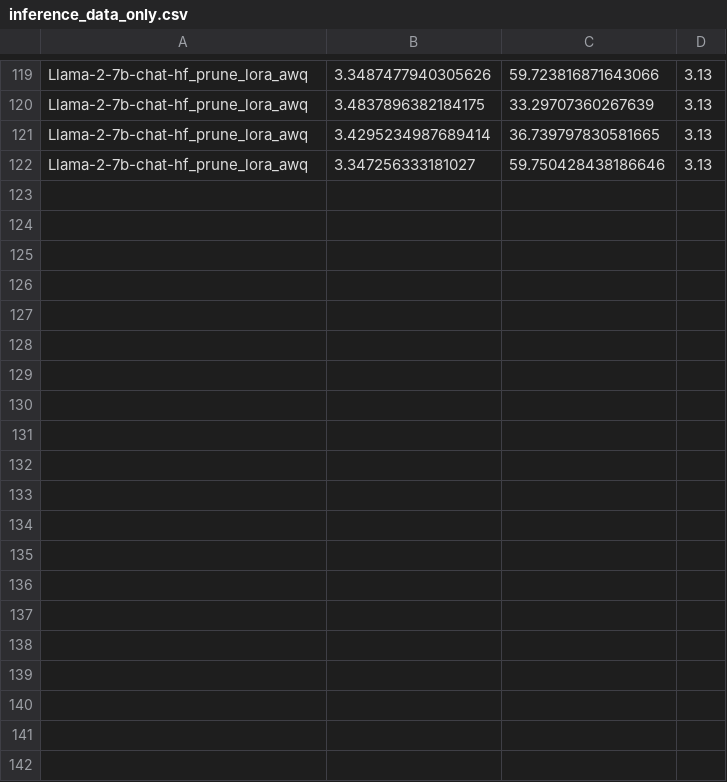
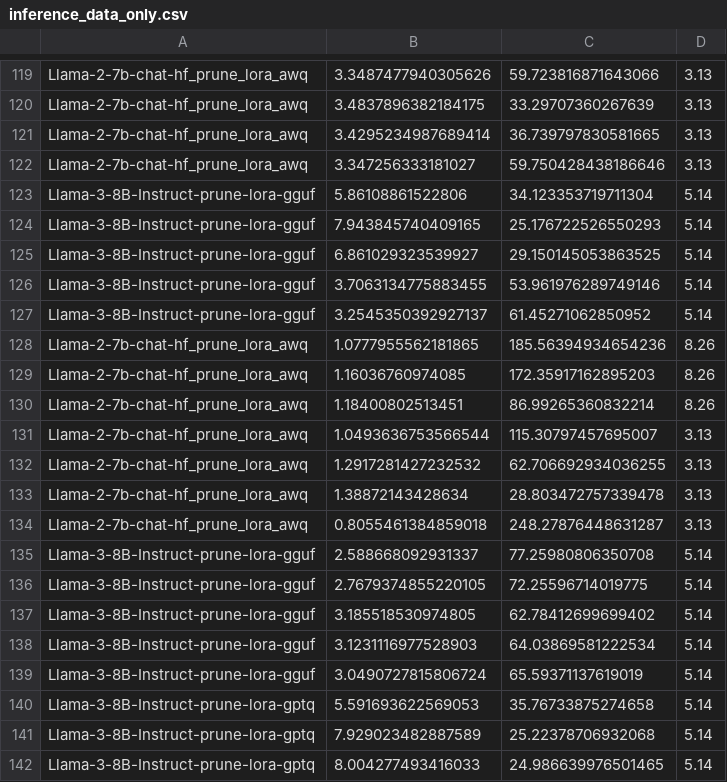
Before and after one commit to fhswf/Slim, a CSV file: results/inference/inference_data_only.csv, drawn as a sheet; only a part is shown, gaps mark what is left out; the diff covers the shown part only; the diff names each change by its address in the sheet, - before the commit and + after, or states it on an @@ line.

```diff
--- a/results/inference/inference_data_only.csv
+++ b/results/inference/inference_data_only.csv
+row 123: Llama-3-8B-Instruct-prune-lora-gguf | 5.86108861522806 | 34.123353719711304 | 5.14
+row 124: Llama-3-8B-Instruct-prune-lora-gguf | 7.943845740409165 | 25.176722526550293 | 5.14
+row 125: Llama-3-8B-Instruct-prune-lora-gguf | 6.861029323539927 | 29.150145053863525 | 5.14
+row 126: Llama-3-8B-Instruct-prune-lora-gguf | 3.7063134775883455 | 53.961976289749146 | 5.14
+row 127: Llama-3-8B-Instruct-prune-lora-gguf | 3.2545350392927137 | 61.45271062850952 | 5.14
+row 128: Llama-2-7b-chat-hf_prune_lora_awq | 1.0777955562181865 | 185.56394934654236 | 8.26
+row 129: Llama-2-7b-chat-hf_prune_lora_awq | 1.16036760974085 | 172.35917162895203 | 8.26
+row 130: Llama-2-7b-chat-hf_prune_lora_awq | 1.18400802513451 | 86.99265360832214 | 8.26
+row 131: Llama-2-7b-chat-hf_prune_lora_awq | 1.0493636753566544 | 115.30797457695007 | 3.13
+row 132: Llama-2-7b-chat-hf_prune_lora_awq | 1.2917281427232532 | 62.706692934036255 | 3.13
+row 133: Llama-2-7b-chat-hf_prune_lora_awq | 1.38872143428634 | 28.803472757339478 | 3.13
+row 134: Llama-2-7b-chat-hf_prune_lora_awq | 0.8055461384859018 | 248.27876448631287 | 3.13
+row 135: Llama-3-8B-Instruct-prune-lora-gguf | 2.588668092931337 | 77.25980806350708 | 5.14
+row 136: Llama-3-8B-Instruct-prune-lora-gguf | 2.7679374855220105 | 72.25596714019775 | 5.14
+row 137: Llama-3-8B-Instruct-prune-lora-gguf | 3.185518530974805 | 62.78412699699402 | 5.14
+row 138: Llama-3-8B-Instruct-prune-lora-gguf | 3.1231116977528903 | 64.03869581222534 | 5.14
+row 139: Llama-3-8B-Instruct-prune-lora-gguf | 3.0490727815806724 | 65.59371137619019 | 5.14
+row 140: Llama-3-8B-Instruct-prune-lora-gptq | 5.591693622569053 | 35.76733875274658 | 5.14
+row 141: Llama-3-8B-Instruct-prune-lora-gptq | 7.929023482887589 | 25.22378706932068 | 5.14
+row 142: Llama-3-8B-Instruct-prune-lora-gptq | 8.004277493416033 | 24.986639976501465 | 5.14
```
Also changed, not shown: 9 added rows elsewhere in this file, 35 other files.
